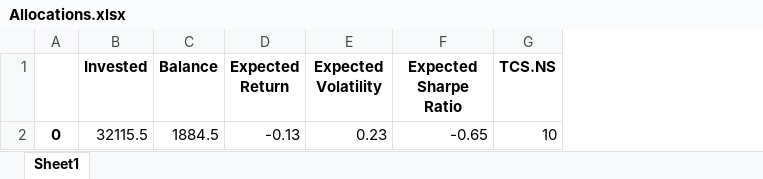
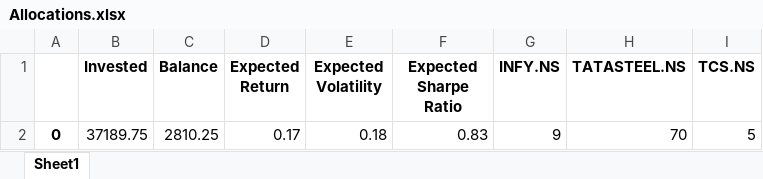
Before and after one commit to Neelakash-gituser/Alpha-Tracker, an Excel workbook: Allocations.xlsx, sheet Sheet1, drawn as a sheet; values as stored, in another font and other column widths than the file's, no borders; removed rows and columns are numbered as before the commit, all else as after; the diff names each change by its address in the sheet, - before the commit and + after, or states it on an @@ line.

```diff
--- a/Allocations.xlsx (sheet Sheet1)
+++ b/Allocations.xlsx (sheet Sheet1)
+column G (INFY.NS), empty
+column H (TATASTEEL.NS), empty
-row 2: 0 | 32115.5 | 1884.5 | -0.13 | 0.23 | -0.65 | 10
+row 2: 0 | 37189.75 | 2810.25 | 0.17 | 0.18 | 0.83 | 9 | 70 | 5
```
Also changed, not shown: Correlation.xlsx, 35 other files.
